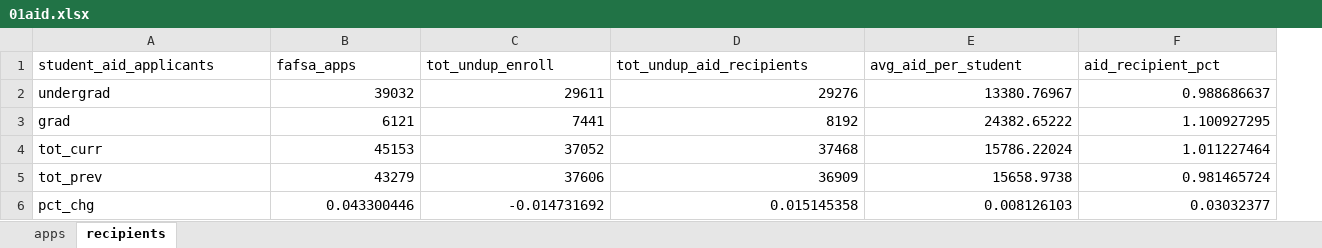
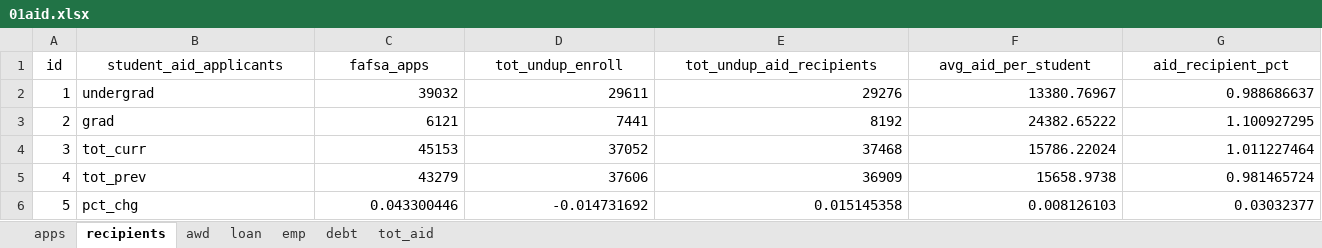
Before and after one commit to UTexas80/BookdownProjectTemplate, an Excel workbook: data/01aid.xlsx, sheet recipients, drawn as a sheet; values as stored, in another font and other column widths than the file's, no borders; addresses are those after the commit; the diff names each change by its address in the sheet, - before the commit and + after, or states it on an @@ line.

```diff
--- a/data/01aid.xlsx (sheet recipients)
+++ b/data/01aid.xlsx (sheet recipients)
+sheet tab: awd
+sheet tab: loan
+sheet tab: emp
+sheet tab: debt
+sheet tab: tot_aid
+column A (id), rows 2-6: 1 | 2 | 3 | 4 | 5
-B1:G1 alignment: left
+B1:G1 alignment: center
```
Also changed, not shown: sheet apps, 50 other files.
